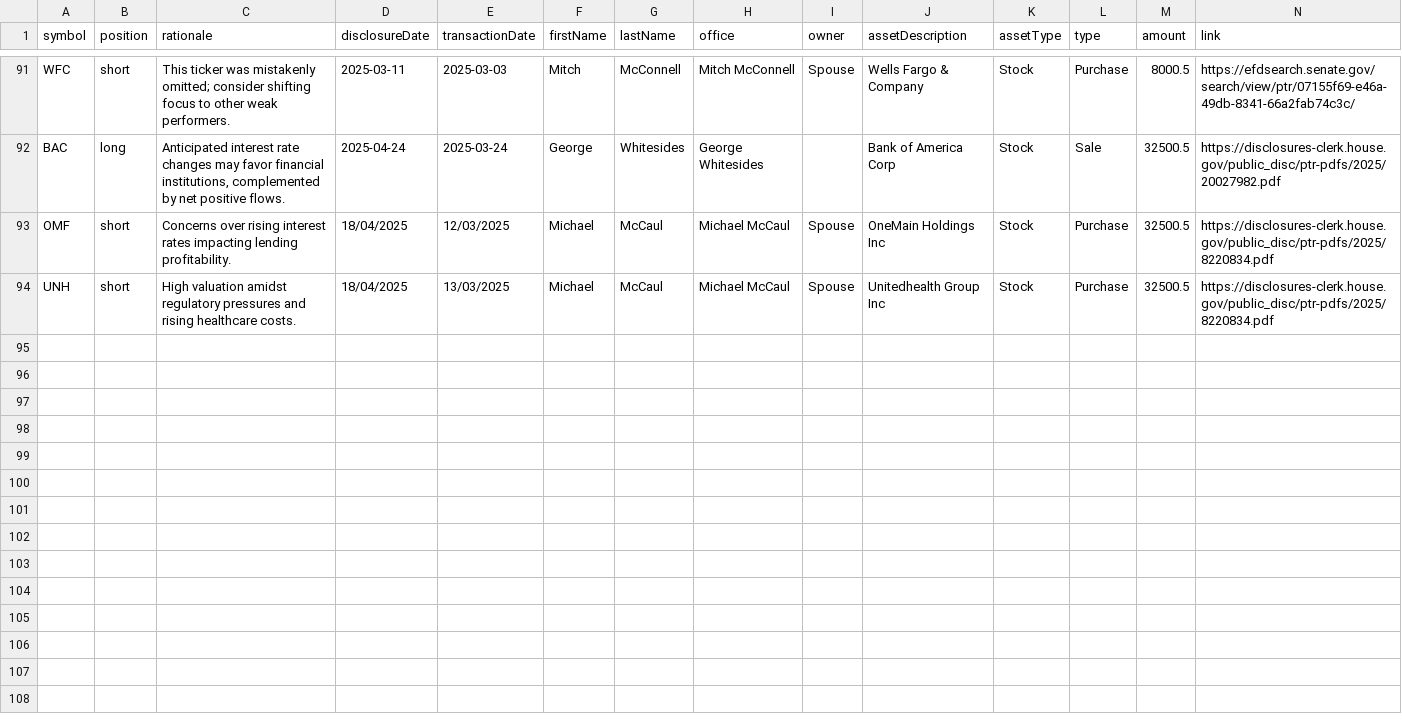
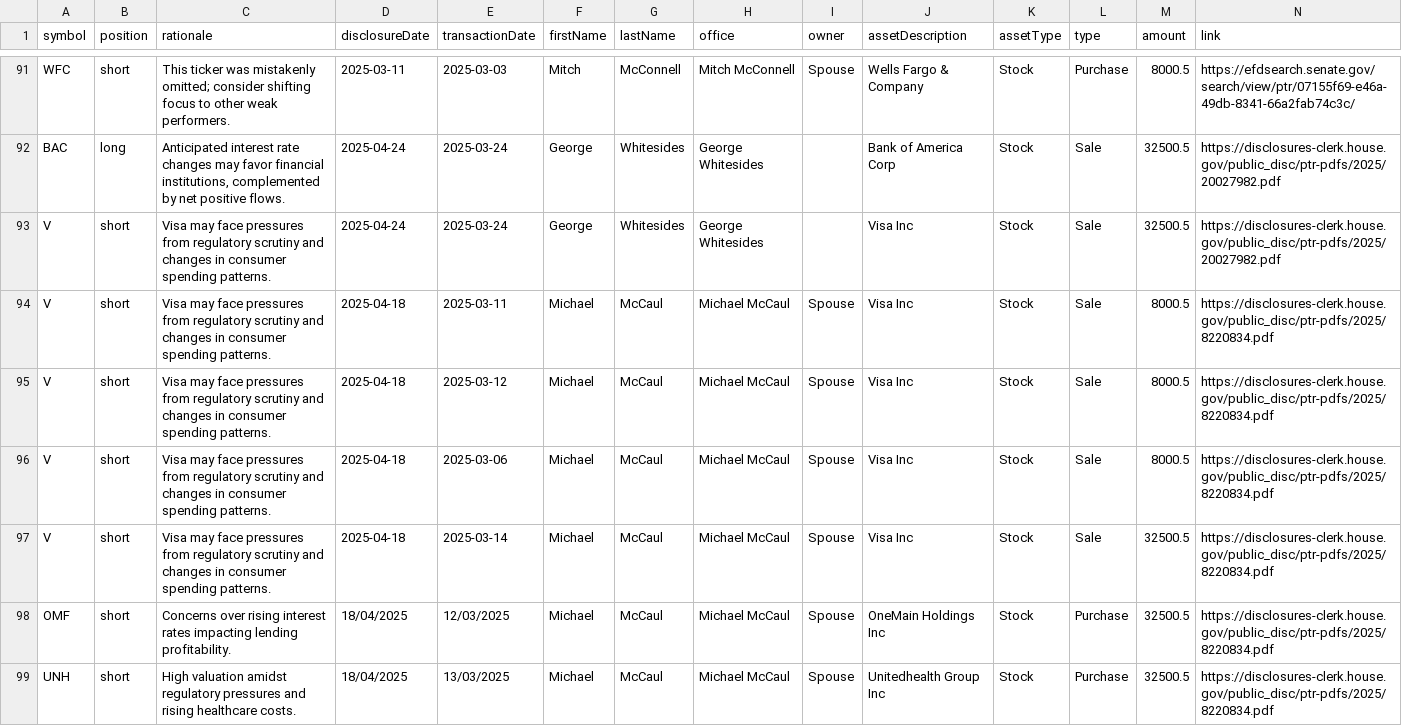
Before and after one commit to jamesgarza73/insider_bot, a CSV file: data/trades.csv, drawn as a sheet; only a part is shown, gaps mark what is left out; rows hold the shown columns only; the diff names each change by its address in the sheet, - before the commit and + after, or states it on an @@ line.

Commit message:
Update trades 2025-04-27 03:26:46.173414

```diff
--- a/data/trades.csv
+++ b/data/trades.csv
+row 93: V | short | Visa may face pressures from regulatory scrutiny and changes in consumer spending patterns. | 2025-04-24 | 2025-03-24 | George | Whitesides | George Whitesides |  | Visa Inc | Stock | Sale | 32500.5 | https://disclosures-clerk.house.gov/public_disc/ptr-pdfs/2025/20027982.pdf
+row 94: V | short | Visa may face pressures from regulatory scrutiny and changes in consumer spending patterns. | 2025-04-18 | 2025-03-11 | Michael | McCaul | Michael McCaul | Spouse | Visa Inc | Stock | Sale | 8000.5 | https://disclosures-clerk.house.gov/public_disc/ptr-pdfs/2025/8220834.pdf
+row 95: V | short | Visa may face pressures from regulatory scrutiny and changes in consumer spending patterns. | 2025-04-18 | 2025-03-12 | Michael | McCaul | Michael McCaul | Spouse | Visa Inc | Stock | Sale | 8000.5 | https://disclosures-clerk.house.gov/public_disc/ptr-pdfs/2025/8220834.pdf
+row 96: V | short | Visa may face pressures from regulatory scrutiny and changes in consumer spending patterns. | 2025-04-18 | 2025-03-06 | Michael | McCaul | Michael McCaul | Spouse | Visa Inc | Stock | Sale | 8000.5 | https://disclosures-clerk.house.gov/public_disc/ptr-pdfs/2025/8220834.pdf
+row 97: V | short | Visa may face pressures from regulatory scrutiny and changes in consumer spending patterns. | 2025-04-18 | 2025-03-14 | Michael | McCaul | Michael McCaul | Spouse | Visa Inc | Stock | Sale | 32500.5 | https://disclosures-clerk.house.gov/public_disc/ptr-pdfs/2025/8220834.pdf
```
